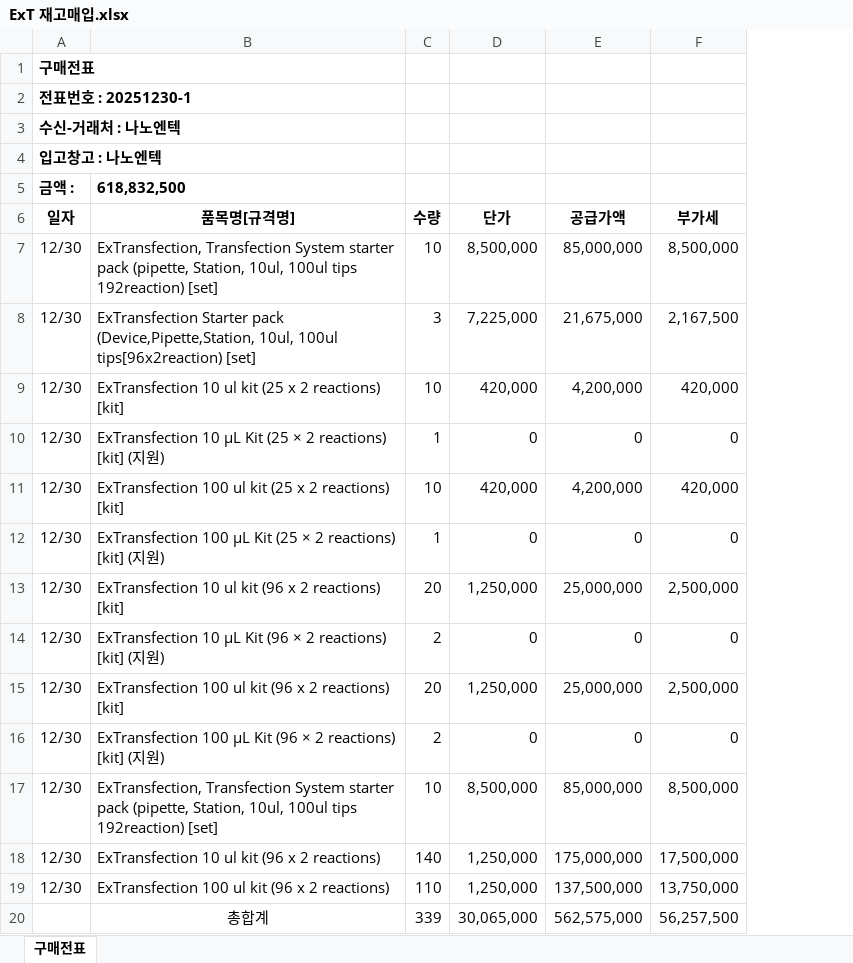
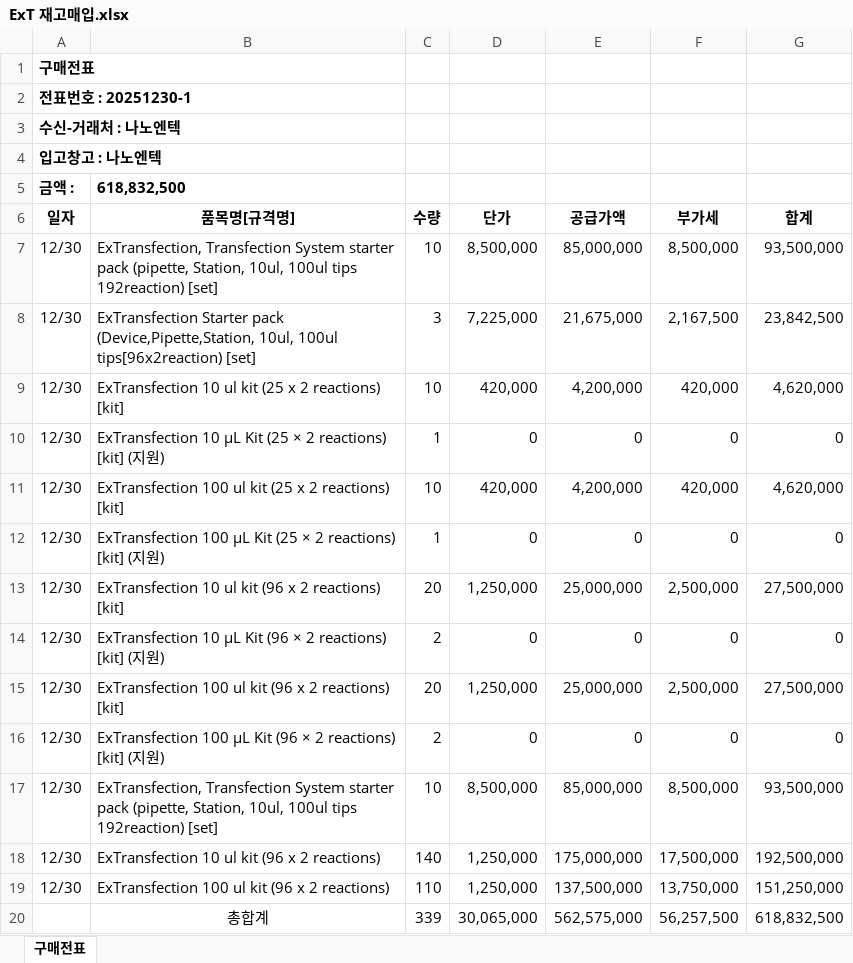
Before and after one commit to newgenes-ui/ngs-settlement, an Excel workbook: ExT 재고매입.xlsx, sheet 구매전표, drawn as a sheet; values as stored, in another font and other column widths than the file's, no borders; the diff names each change by its address in the sheet, - before the commit and + after, or states it on an @@ line.

```diff
--- a/ExT 재고매입.xlsx (sheet 구매전표)
+++ b/ExT 재고매입.xlsx (sheet 구매전표)
+column G (합계), rows 7-20: 93,500,000 | 23,842,500 | 4,620,000 | 0 | 4,620,000 | 0 | 27,500,000 | 0 | 27,500,000 | 0 | 93,500,000 | 192,500,000 | 151,250,000 | 618,832,500
```
Also changed, not shown: 7 other files.
